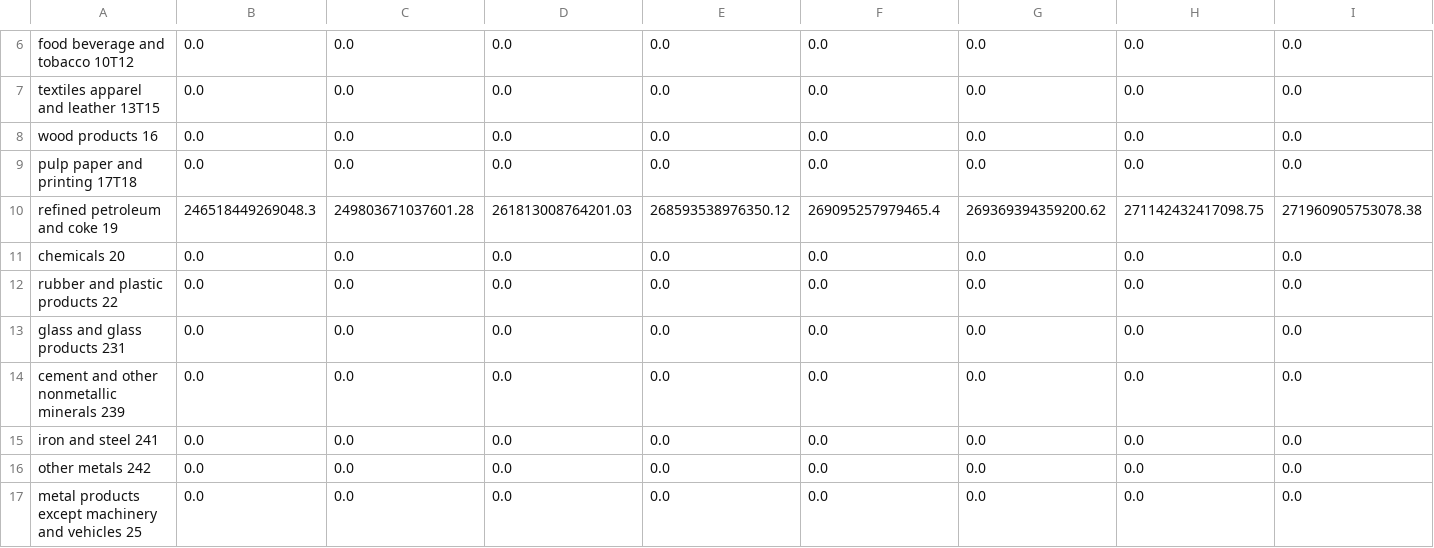
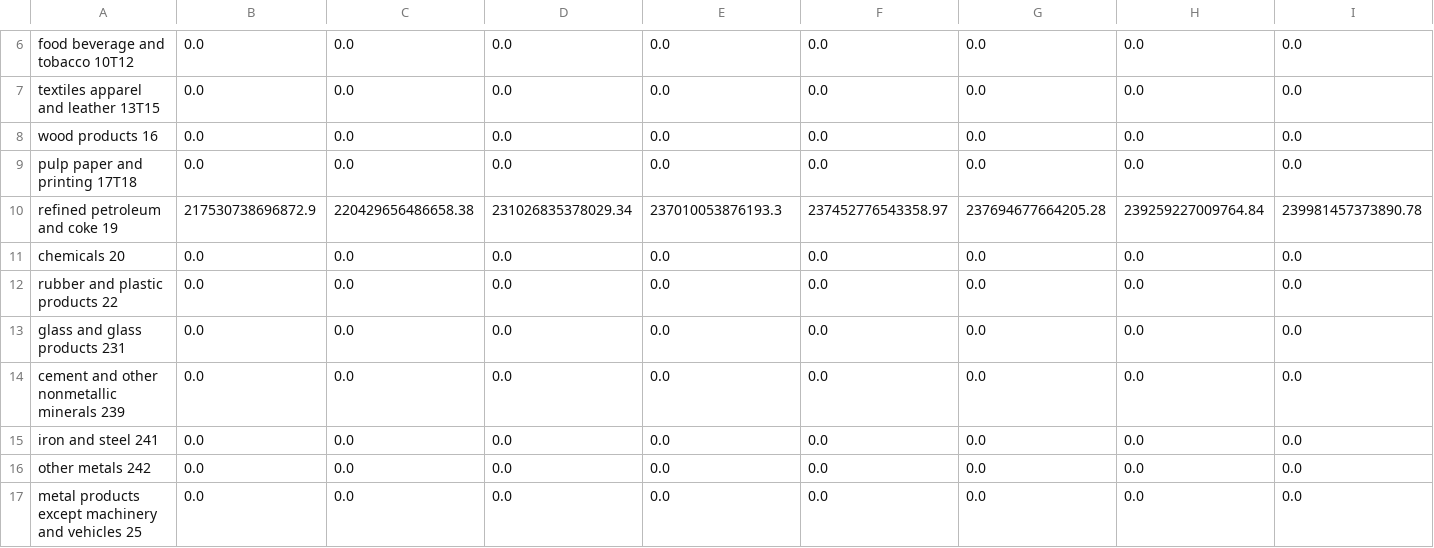
Before and after one commit to EnergyInnovation/eps-alabama, a CSV file: InputData/indst/BIFUbC/BIFUbC-crude-oil.csv, drawn as a sheet; only a part is shown, gaps mark what is left out; removed rows and columns are numbered as before the commit, all else as after; rows hold the shown columns only; the diff names each change by its address in the sheet, - before the commit and + after, or states it on an @@ line.

```diff
--- a/InputData/indst/BIFUbC/BIFUbC-crude-oil.csv
+++ b/InputData/indst/BIFUbC/BIFUbC-crude-oil.csv
-row 10: refined petroleum and coke 19 | 246518449269048.3 | 249803671037601.28 | 261813008764201.03 | 268593538976350.12 | 269095257979465.4 | 269369394359200.62 | 271142432417098.75 | 271960905753078.38
+row 10: refined petroleum and coke 19 | 217530738696872.9 | 220429656486658.38 | 231026835378029.34 | 237010053876193.3 | 237452776543358.97 | 237694677664205.28 | 239259227009764.84 | 239981457373890.78
```
Also changed, not shown: InputData/fuels/BFPIaE/BFPIaE-imports.csv, InputData/fuels/BFPaT/BFPaT-fueltax-natgas.csv, 10 other files.
